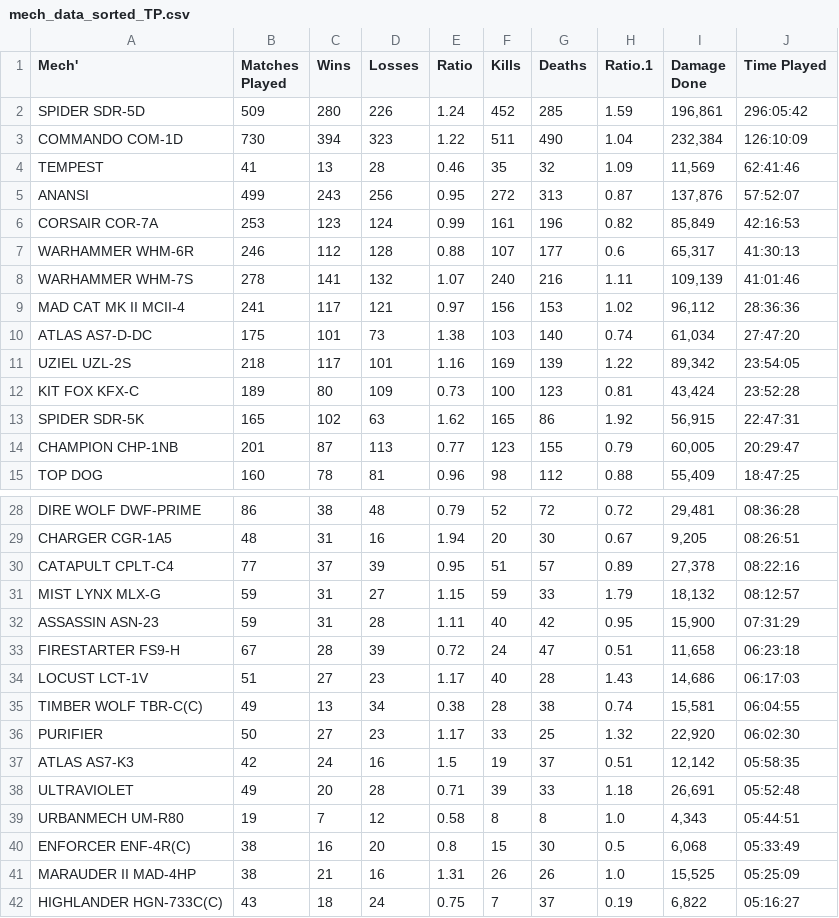
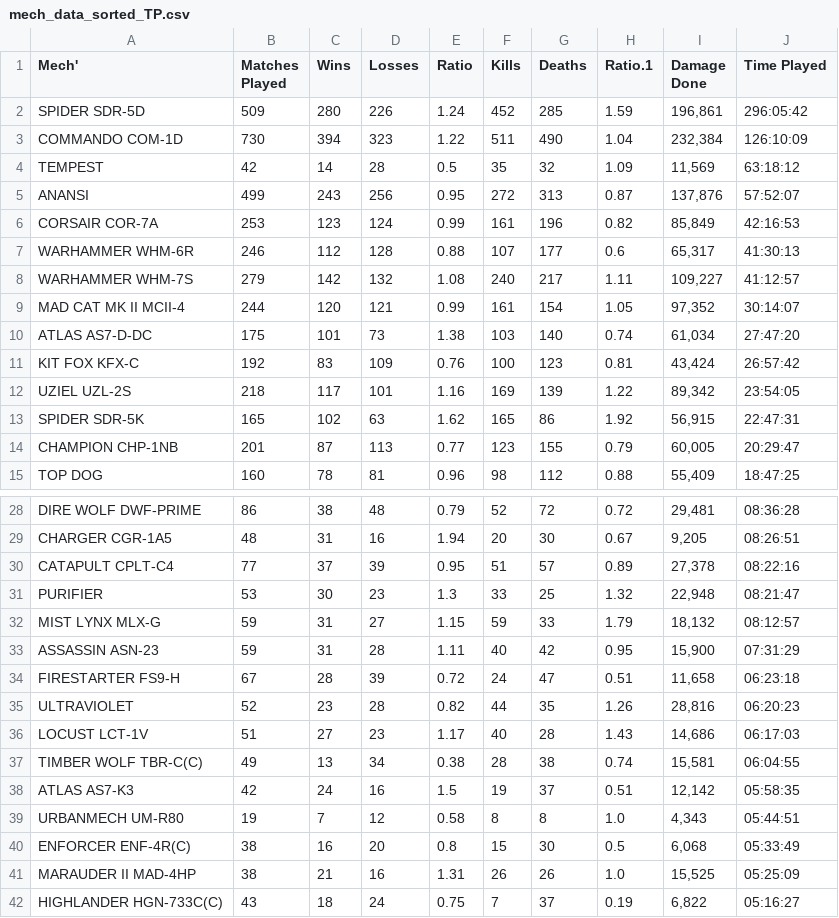
Before and after one commit to Zach-G/MWOMechScraper, a CSV file: mech_data_sorted_TP.csv, drawn as a sheet; only a part is shown, gaps mark what is left out; the diff covers the shown part only.

```diff
--- a/mech_data_sorted_TP.csv
+++ b/mech_data_sorted_TP.csv
@@ -3,3 +3,3 @@ SPIDER SDR-5D,509,280,226,1.24,452,285,1.59,"196,861",296:05:42
 COMMANDO COM-1D,730,394,323,1.22,511,490,1.04,"232,384",126:10:09
-TEMPEST,41,13,28,0.46,35,32,1.09,"11,569",62:41:46
+TEMPEST,42,14,28,0.5,35,32,1.09,"11,569",63:18:12
 ANANSI,499,243,256,0.95,272,313,0.87,"137,876",57:52:07
@@ -7,7 +7,7 @@ CORSAIR COR-7A,253,123,124,0.99,161,196,0.82,"85,849",42:16:53
 WARHAMMER WHM-6R,246,112,128,0.88,107,177,0.6,"65,317",41:30:13
-WARHAMMER WHM-7S,278,141,132,1.07,240,216,1.11,"109,139",41:01:46
-MAD CAT MK II MCII-4,241,117,121,0.97,156,153,1.02,"96,112",28:36:36
+WARHAMMER WHM-7S,279,142,132,1.08,240,217,1.11,"109,227",41:12:57
+MAD CAT MK II MCII-4,244,120,121,0.99,161,154,1.05,"97,352",30:14:07
 ATLAS AS7-D-DC,175,101,73,1.38,103,140,0.74,"61,034",27:47:20
+KIT FOX KFX-C,192,83,109,0.76,100,123,0.81,"43,424",26:57:42
 UZIEL UZL-2S,218,117,101,1.16,169,139,1.22,"89,342",23:54:05
-KIT FOX KFX-C,189,80,109,0.73,100,123,0.81,"43,424",23:52:28
 SPIDER SDR-5K,165,102,63,1.62,165,86,1.92,"56,915",22:47:31
@@ -30,2 +30,3 @@ CHARGER CGR-1A5,48,31,16,1.94,20,30,0.67,"9,205",08:26:51
 CATAPULT CPLT-C4,77,37,39,0.95,51,57,0.89,"27,378",08:22:16
+PURIFIER,53,30,23,1.3,33,25,1.32,"22,948",08:21:47
 MIST LYNX MLX-G,59,31,27,1.15,59,33,1.79,"18,132",08:12:57
@@ -33,7 +34,6 @@ ASSASSIN ASN-23,59,31,28,1.11,40,42,0.95,"15,900",07:31:29
 FIRESTARTER FS9-H,67,28,39,0.72,24,47,0.51,"11,658",06:23:18
+ULTRAVIOLET,52,23,28,0.82,44,35,1.26,"28,816",06:20:23
 LOCUST LCT-1V,51,27,23,1.17,40,28,1.43,"14,686",06:17:03
 TIMBER WOLF TBR-C(C),49,13,34,0.38,28,38,0.74,"15,581",06:04:55
-PURIFIER,50,27,23,1.17,33,25,1.32,"22,920",06:02:30
 ATLAS AS7-K3,42,24,16,1.5,19,37,0.51,"12,142",05:58:35
-ULTRAVIOLET,49,20,28,0.71,39,33,1.18,"26,691",05:52:48
 URBANMECH UM-R80,19,7,12,0.58,8,8,1.0,"4,343",05:44:51
```
Also changed, not shown: 15 edited cells elsewhere in this file, mech_data_sorted_MP.csv, mech_data_unsorted.csv, 4 other files.
